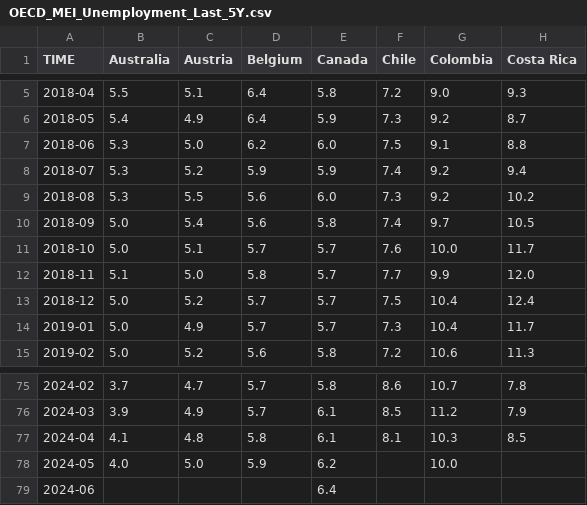
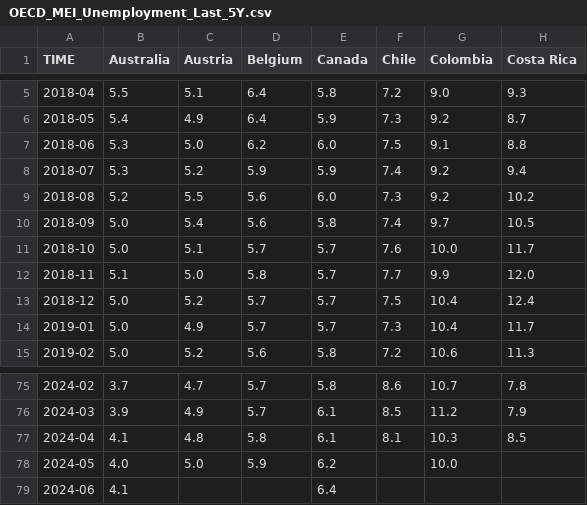
Before and after one commit to Qery-Data/Unemployment-OECD, a CSV file: data/OECD_MEI_Unemployment_Last_5Y.csv, drawn as a sheet; only a part is shown, gaps mark what is left out; the diff names each change by its address in the sheet, - before the commit and + after, or states it on an @@ line.

Commit message:
Latest data: 2024-07-29-09-08-41

```diff
--- a/data/OECD_MEI_Unemployment_Last_5Y.csv
+++ b/data/OECD_MEI_Unemployment_Last_5Y.csv
-B9 (Australia): 5.3
+B9 (Australia): 5.2
-B79 (Australia): (empty)
+B79 (Australia): 4.1
```
Also changed, not shown: data/OECD_MEI_Unemployment_Last_12M.csv, data/OECD_MEI_Unemployment_Lastest_Value.csv.
